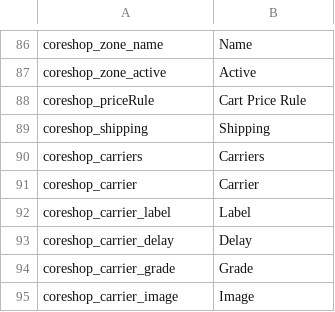
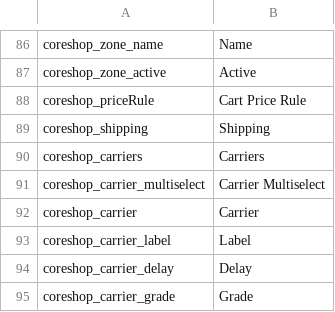
Before and after one commit to coreshop/CoreShop, a CSV file: static/texts/en.csv, drawn as a sheet; only a part is shown, gaps mark what is left out; the shorter side is filled out with more unchanged rows.

```diff
--- a/static/texts/en.csv
+++ b/static/texts/en.csv
@@ -90,2 +90,3 @@
 "coreshop_carriers","Carriers"
+"coreshop_carrier_multiselect", "Carrier Multiselect"
 "coreshop_carrier","Carrier"
```
Also changed, not shown: static/texts/de.csv, 5 other files.
